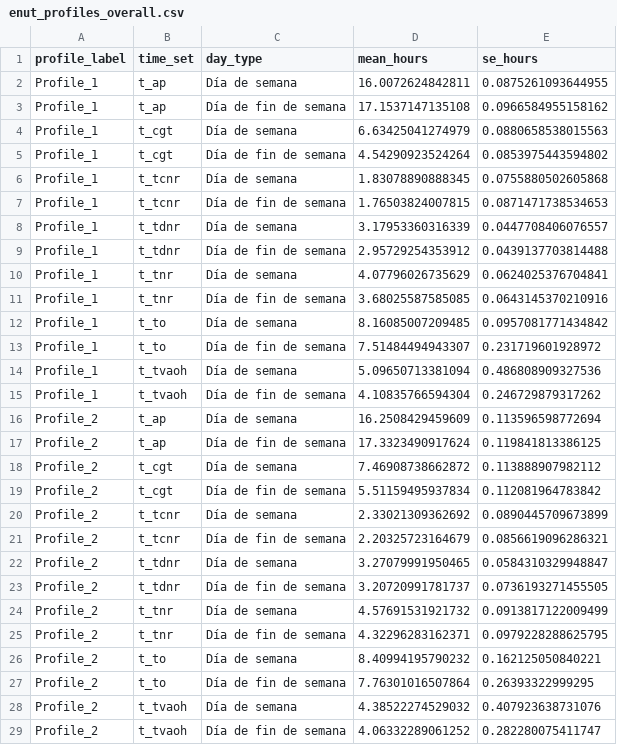
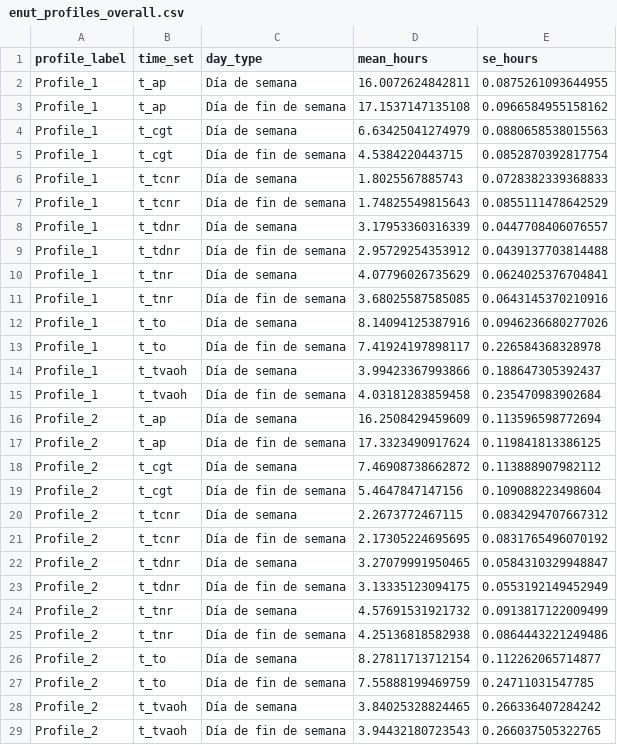
Before and after one commit to Empiria-Lab/uso-del-tiempo-cultura, a CSV file: data/tidy/enut_profiles_overall.csv, drawn as a sheet; only a part is shown; the diff covers the shown part only.

Commit message:
Update enut_profiles_overall.csv

```diff
--- a/data/tidy/enut_profiles_overall.csv
+++ b/data/tidy/enut_profiles_overall.csv
@@ -4,5 +4,5 @@
 "Profile_1","t_cgt","Día de semana",6.63425041274979,0.0880658538015563
-"Profile_1","t_cgt","Día de fin de semana",4.54290923524264,0.0853975443594802
-"Profile_1","t_tcnr","Día de semana",1.83078890888345,0.0755880502605868
-"Profile_1","t_tcnr","Día de fin de semana",1.76503824007815,0.0871471738534653
+"Profile_1","t_cgt","Día de fin de semana",4.5384220443715,0.0852870392817754
+"Profile_1","t_tcnr","Día de semana",1.8025567885743,0.0728382339368833
+"Profile_1","t_tcnr","Día de fin de semana",1.74825549815643,0.0855111478642529
 "Profile_1","t_tdnr","Día de semana",3.17953360316339,0.0447708406076557
@@ -11,6 +11,6 @@
 "Profile_1","t_tnr","Día de fin de semana",3.68025587585085,0.0643145370210916
-"Profile_1","t_to","Día de semana",8.16085007209485,0.0957081771434842
-"Profile_1","t_to","Día de fin de semana",7.51484494943307,0.231719601928972
-"Profile_1","t_tvaoh","Día de semana",5.09650713381094,0.486808909327536
-"Profile_1","t_tvaoh","Día de fin de semana",4.10835766594304,0.246729879317262
+"Profile_1","t_to","Día de semana",8.14094125387916,0.0946236680277026
+"Profile_1","t_to","Día de fin de semana",7.41924197898117,0.226584368328978
+"Profile_1","t_tvaoh","Día de semana",3.99423367993866,0.188647305392437
+"Profile_1","t_tvaoh","Día de fin de semana",4.03181283859458,0.235470983902684
 "Profile_2","t_ap","Día de semana",16.2508429459609,0.113596598772694
@@ -18,12 +18,12 @@
 "Profile_2","t_cgt","Día de semana",7.46908738662872,0.113888907982112
-"Profile_2","t_cgt","Día de fin de semana",5.51159495937834,0.112081964783842
-"Profile_2","t_tcnr","Día de semana",2.33021309362692,0.0890445709673899
-"Profile_2","t_tcnr","Día de fin de semana",2.20325723164679,0.0856619096286321
+"Profile_2","t_cgt","Día de fin de semana",5.4647847147156,0.109088223498604
+"Profile_2","t_tcnr","Día de semana",2.2673772467115,0.0834294707667312
+"Profile_2","t_tcnr","Día de fin de semana",2.17305224695695,0.0831765496070192
 "Profile_2","t_tdnr","Día de semana",3.27079991950465,0.0584310329948847
-"Profile_2","t_tdnr","Día de fin de semana",3.20720991781737,0.0736193271455505
+"Profile_2","t_tdnr","Día de fin de semana",3.13335123094175,0.0553192149452949
 "Profile_2","t_tnr","Día de semana",4.57691531921732,0.0913817122009499
-"Profile_2","t_tnr","Día de fin de semana",4.32296283162371,0.0979228288625795
-"Profile_2","t_to","Día de semana",8.40994195790232,0.162125050840221
-"Profile_2","t_to","Día de fin de semana",7.76301016507864,0.26393322999295
-"Profile_2","t_tvaoh","Día de semana",4.38522274529032,0.407923638731076
-"Profile_2","t_tvaoh","Día de fin de semana",4.06332289061252,0.282280075411747
+"Profile_2","t_tnr","Día de fin de semana",4.25136818582938,0.0864443221249486
+"Profile_2","t_to","Día de semana",8.27811713712154,0.112262065714877
+"Profile_2","t_to","Día de fin de semana",7.55888199469759,0.24711031547785
+"Profile_2","t_tvaoh","Día de semana",3.84025328824465,0.266336407284242
+"Profile_2","t_tvaoh","Día de fin de semana",3.94432180723543,0.266037505322765
```
Also changed, not shown: 28 edited cells elsewhere in this file.
